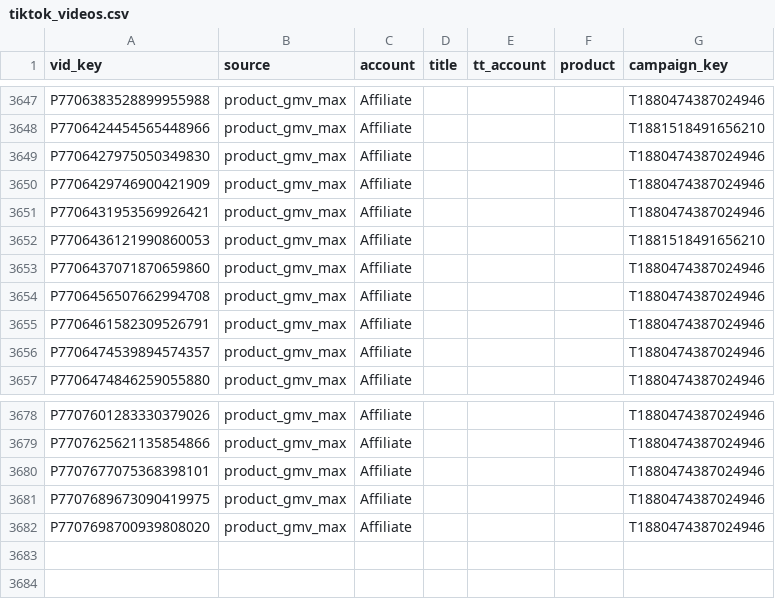
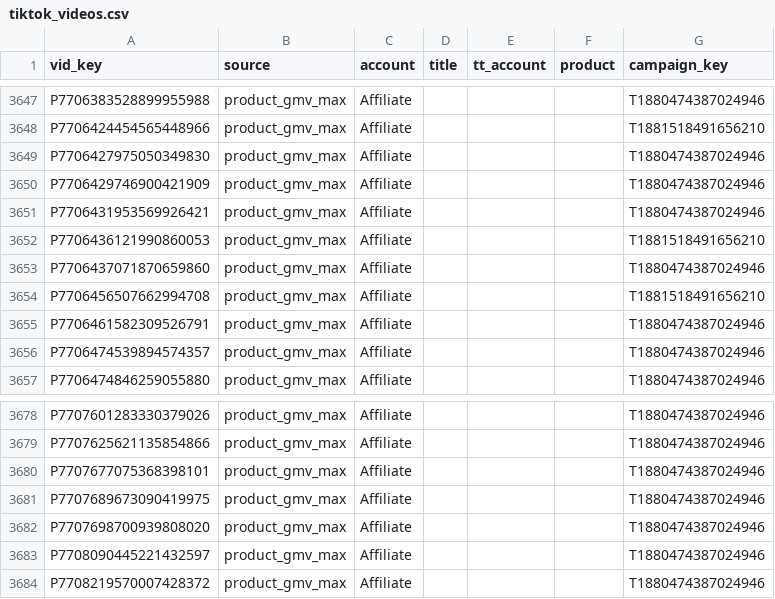
Before and after one commit to vynguyen-HO/ezs-dashboard, a CSV file: media/data/tiktok_videos.csv, drawn as a sheet; only a part is shown, gaps mark what is left out.

```diff
--- a/media/data/tiktok_videos.csv
+++ b/media/data/tiktok_videos.csv
@@ -3653,3 +3653,3 @@ P7706436121990860053,product_gmv_max,Affiliate,,,,T1881518491656210
 P7706437071870659860,product_gmv_max,Affiliate,,,,T1880474387024946
-P7706456507662994708,product_gmv_max,Affiliate,,,,T1880474387024946
+P7706456507662994708,product_gmv_max,Affiliate,,,,T1881518491656210
 P7706461582309526791,product_gmv_max,Affiliate,,,,T1880474387024946
@@ -3682 +3682,3 @@ P7707689673090419975,product_gmv_max,Affiliate,,,,T1880474387024946
 P7707698700939808020,product_gmv_max,Affiliate,,,,T1880474387024946
+P7708090445221432597,product_gmv_max,Affiliate,,,,T1880474387024946
+P7708219570007428372,product_gmv_max,Affiliate,,,,T1880474387024946
```
Also changed, not shown: media/data/campaign_daily.csv, media/data/campaigns.csv, 11 other files.
